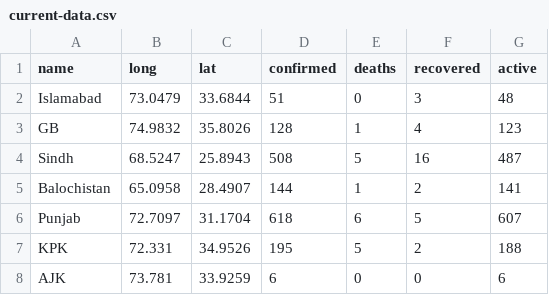
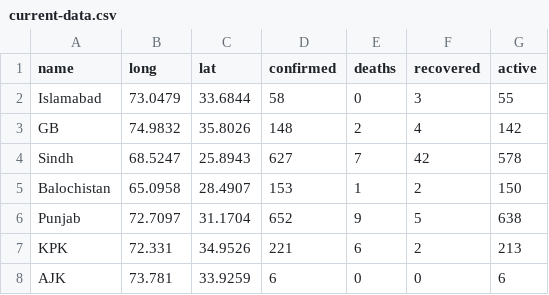
Before and after one commit to Atif252/Covid19-Data, a CSV file: daily-cases/current-data.csv, drawn as a sheet.

```diff
--- a/daily-cases/current-data.csv
+++ b/daily-cases/current-data.csv
@@ -1,8 +1,8 @@
 name,long,lat,confirmed,deaths,recovered,active
-Islamabad,73.0479,33.6844,51,0,3,48
-GB,74.9832,35.8026,128,1,4,123
-Sindh,68.5247,25.8943,508,5,16,487
-Balochistan,65.0958,28.4907,144,1,2,141
-Punjab,72.7097,31.1704,618,6,5,607
-KPK,72.331,34.9526,195,5,2,188
+Islamabad,73.0479,33.6844,58,0,3,55
+GB,74.9832,35.8026,148,2,4,142
+Sindh,68.5247,25.8943,627,7,42,578
+Balochistan,65.0958,28.4907,153,1,2,150
+Punjab,72.7097,31.1704,652,9,5,638
+KPK,72.331,34.9526,221,6,2,213
 AJK,73.781,33.9259,6,0,0,6
```
Also changed, not shown: time-series/new-cases.csv, time-series/time-series.csv.
